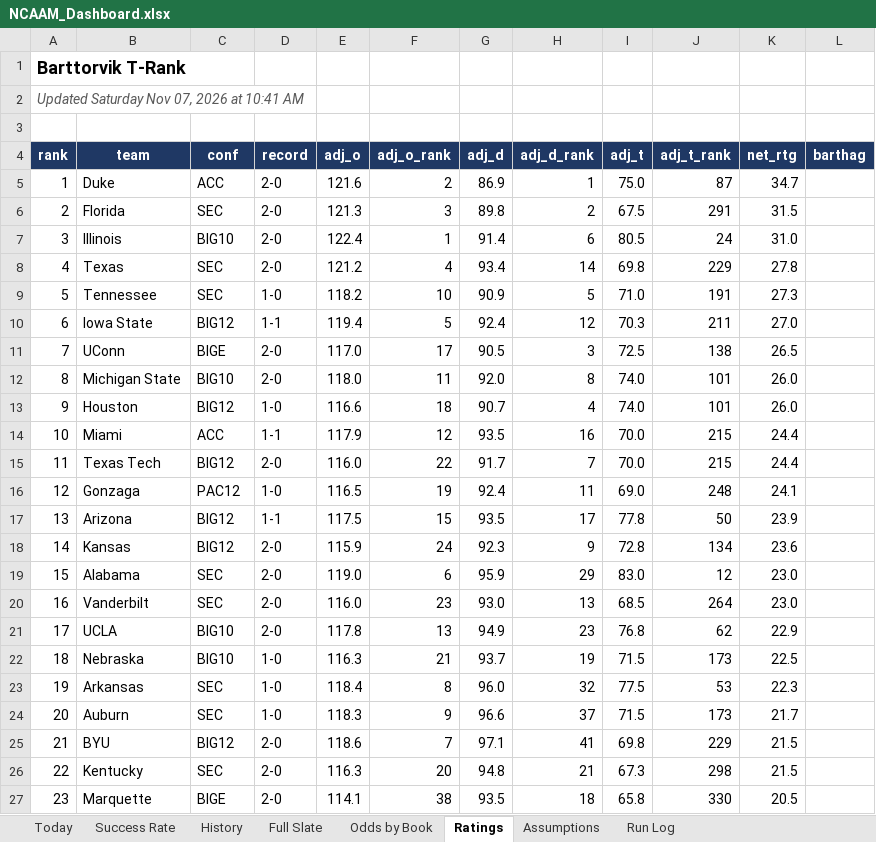
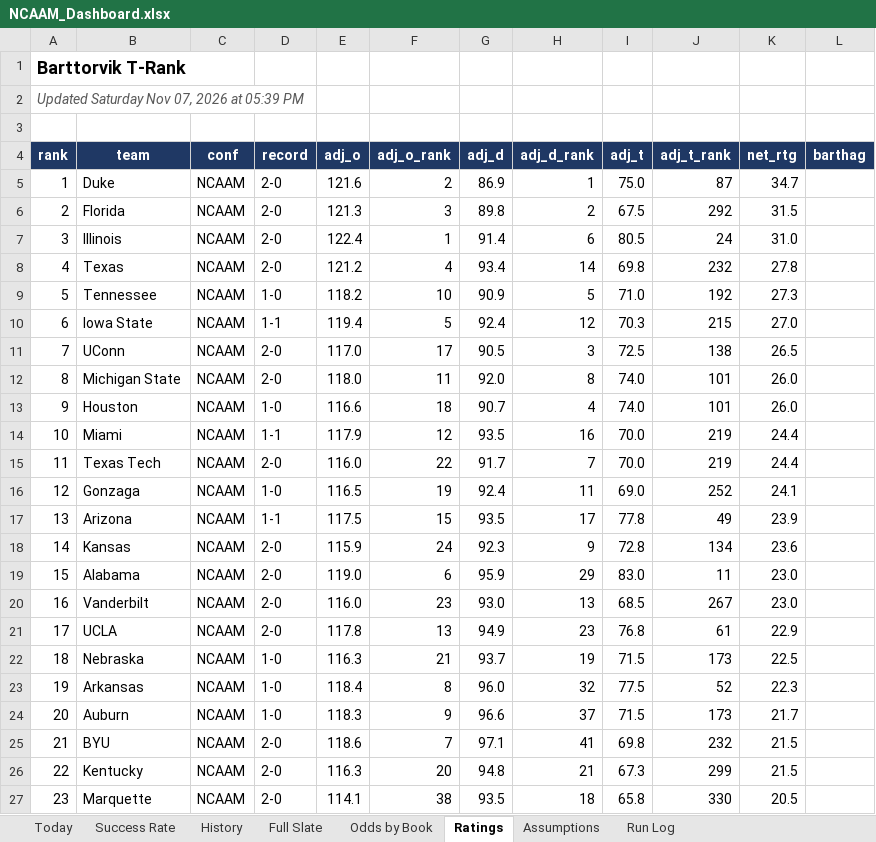
Before and after one commit to coltenmorris/ncaam-model, an Excel workbook: docs/NCAAM_Dashboard.xlsx, sheet Ratings, drawn as a sheet; only a part is shown; values as stored, in another font and other column widths than the file's, no borders; the diff covers the shown part only; the diff names each change by its address in the sheet, - before the commit and + after, or states it on an @@ line.

```diff
--- a/docs/NCAAM_Dashboard.xlsx (sheet Ratings)
+++ b/docs/NCAAM_Dashboard.xlsx (sheet Ratings)
-A2 (rank): Updated Saturday Nov 07, 2026 at 10:41 AM
+A2 (rank): Updated Saturday Nov 07, 2026 at 05:39 PM
-C5 (conf): ACC
+C5 (conf): NCAAM
-C6 (conf): SEC
+C6 (conf): NCAAM
-J6 (adj_t_rank): 291
+J6 (adj_t_rank): 292
-C7 (conf): BIG10
+C7 (conf): NCAAM
-C8:C9 (conf): SEC
+C8:C9 (conf): NCAAM
-J8 (adj_t_rank): 229
+J8 (adj_t_rank): 232
-J9 (adj_t_rank): 191
+J9 (adj_t_rank): 192
-C10 (conf): BIG12
+C10 (conf): NCAAM
-J10 (adj_t_rank): 211
+J10 (adj_t_rank): 215
-C11 (conf): BIGE
+C11 (conf): NCAAM
-C12 (conf): BIG10
+C12 (conf): NCAAM
-C13 (conf): BIG12
+C13 (conf): NCAAM
-C14 (conf): ACC
+C14 (conf): NCAAM
-J14:J15 (adj_t_rank): 215
+J14:J15 (adj_t_rank): 219
-C15 (conf): BIG12
+C15 (conf): NCAAM
-C16 (conf): PAC12
+C16 (conf): NCAAM
-J16 (adj_t_rank): 248
+J16 (adj_t_rank): 252
-C17:C18 (conf): BIG12
+C17:C18 (conf): NCAAM
-J17 (adj_t_rank): 50
+J17 (adj_t_rank): 49
-C19:C20 (conf): SEC
+C19:C20 (conf): NCAAM
-J19 (adj_t_rank): 12
+J19 (adj_t_rank): 11
-J20 (adj_t_rank): 264
+J20 (adj_t_rank): 267
-C21:C22 (conf): BIG10
+C21:C22 (conf): NCAAM
-J21 (adj_t_rank): 62
+J21 (adj_t_rank): 61
-C23:C24 (conf): SEC
+C23:C24 (conf): NCAAM
-J23 (adj_t_rank): 53
+J23 (adj_t_rank): 52
-C25 (conf): BIG12
+C25 (conf): NCAAM
-J25 (adj_t_rank): 229
+J25 (adj_t_rank): 232
-C26 (conf): SEC
+C26 (conf): NCAAM
-J26 (adj_t_rank): 298
+J26 (adj_t_rank): 299
-C27 (conf): BIGE
+C27 (conf): NCAAM
```
Also changed, not shown: 621 edited cells elsewhere in this sheet, sheet Odds by Book, sheet Full Slate, sheet Today, sheet History, sheet Success Rate, sheet Run Log, charts or pictures, 5 other files.
